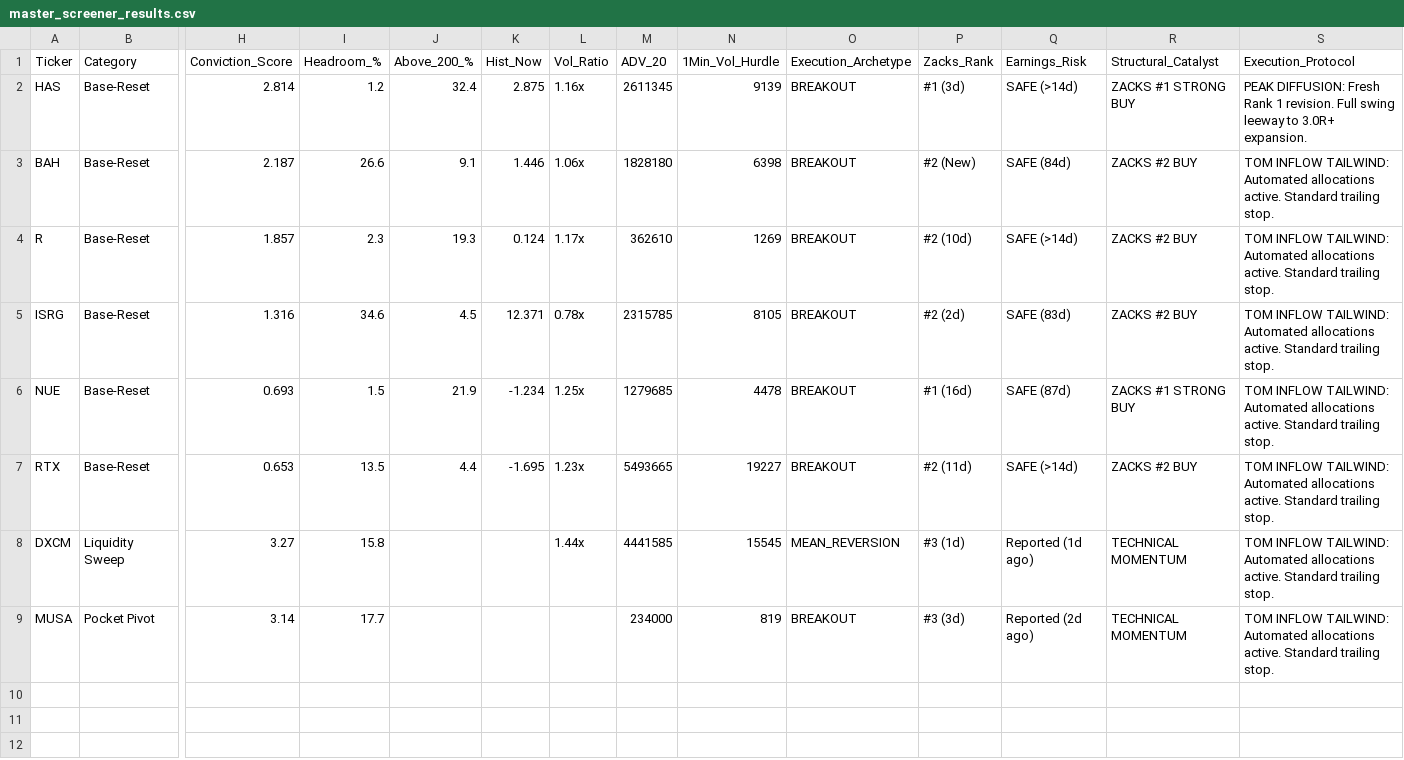
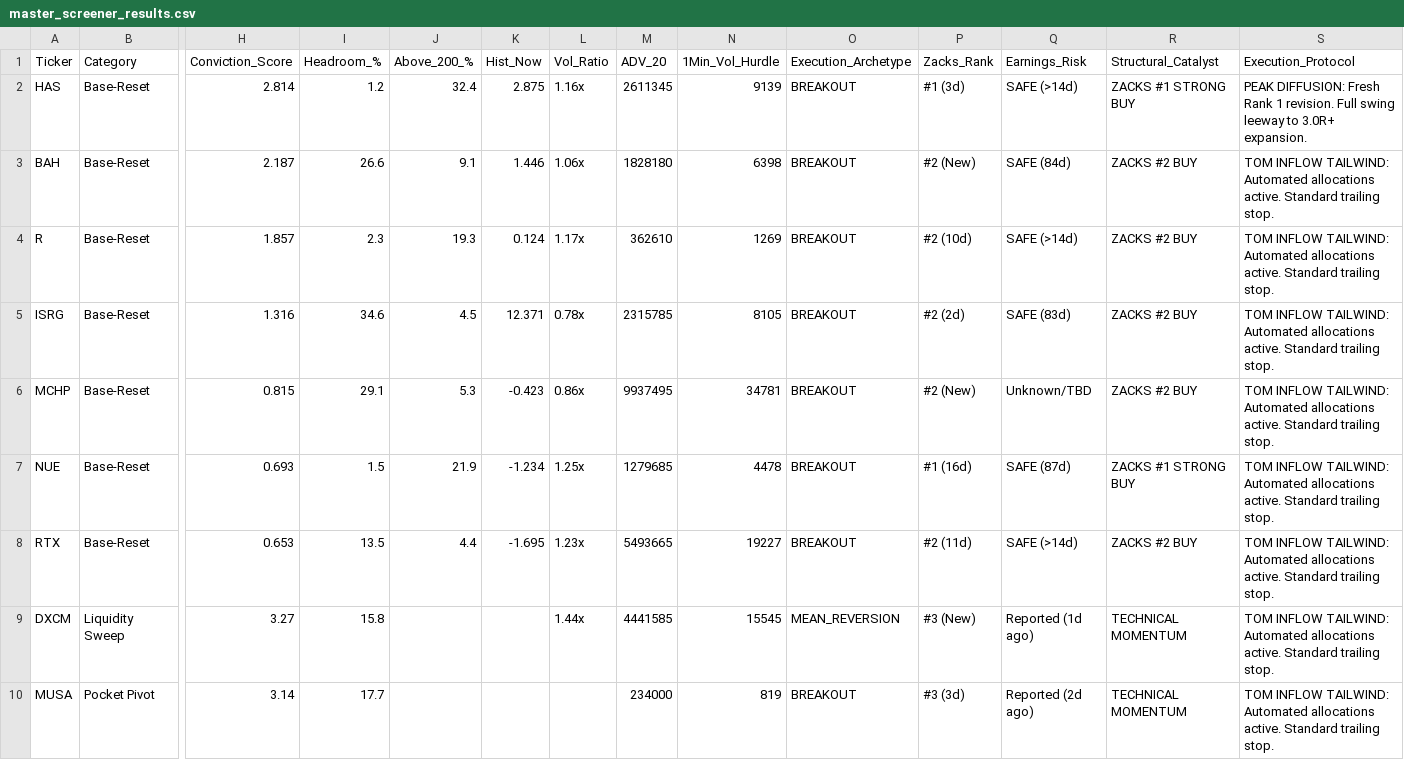
Before and after one commit to Safetyman66/market-screener, a CSV file: master_screener_results.csv, drawn as a sheet; only a part is shown, gaps mark what is left out; addresses are those after the commit; rows hold the shown columns only; the diff names each change by its address in the sheet, - before the commit and + after, or states it on an @@ line.

```diff
--- a/master_screener_results.csv
+++ b/master_screener_results.csv
+row 6: MCHP | Base-Reset | 0.815 | 29.1 | 5.3 | -0.423 | 0.86x | 9937495 | 34781 | BREAKOUT | #2 (New) | Unknown/TBD | ZACKS #2 BUY | TOM INFLOW TAILWIND: Automated allocations active. Standard trailing stop.
-P9 (Zacks_Rank): #3 (1d)
+P9 (Zacks_Rank): #3 (New)
```
Also changed, not shown: 4 other files.
